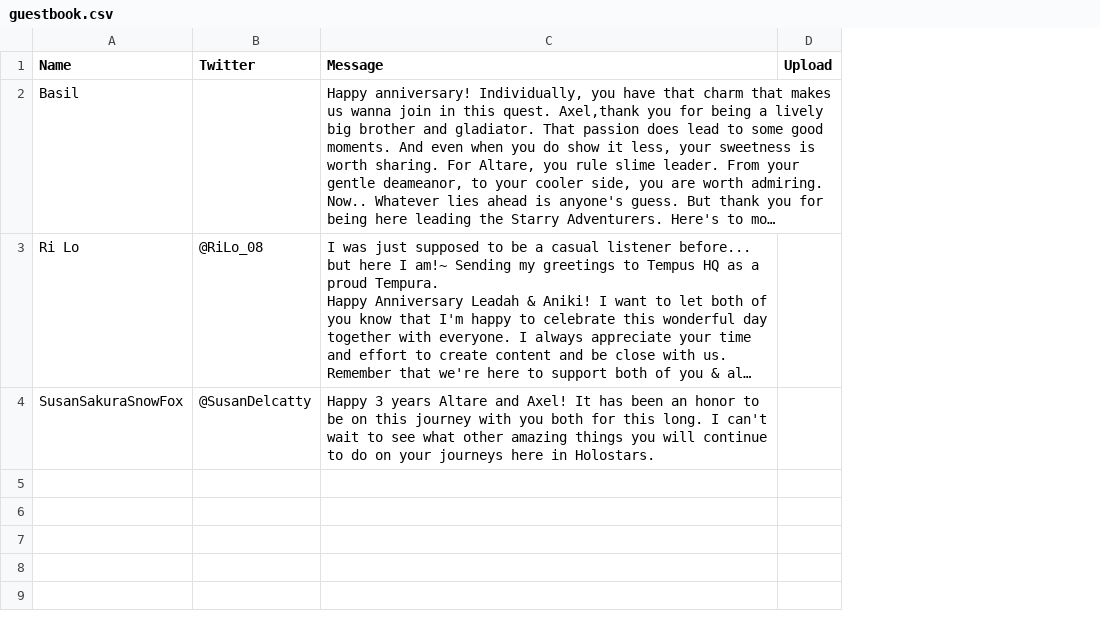
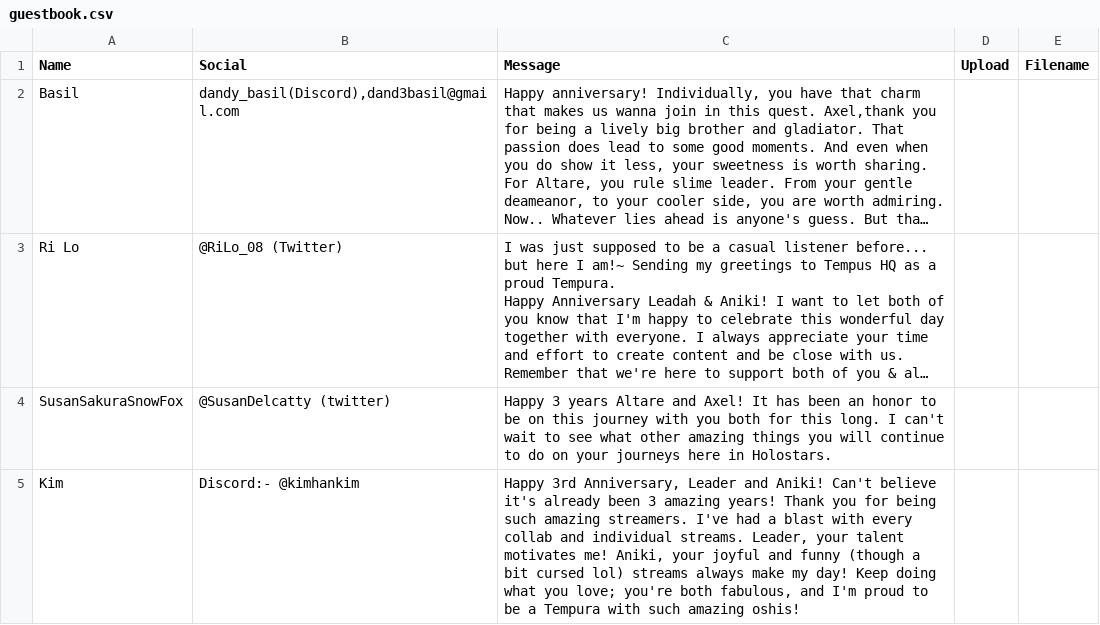
Before and after one commit to elysiumdelivery/hq-anniversary-2025, a CSV file: data/guestbook.csv, drawn as a sheet; only a part is shown; long unchanged cells end in …; removed rows and columns are numbered as before the commit, all else as after; the diff covers the shown part only; the diff names each change by its address in the sheet, - before the commit and + after, or states it on an @@ line.

```diff
--- a/data/guestbook.csv
+++ b/data/guestbook.csv
-column B (Twitter), rows 3-4: @RiLo_08 | @SusanDelcatty
+column B (Social), rows 2-4: dandy_basil(Discord),dand3basil@gmail.com | @RiLo_08 (Twitter) | @SusanDelcatty (twitter)
+column E (Filename), empty
+row 5: Kim | Discord:- @kimhankim | Happy 3rd Anniversary, Leader and Aniki! Can't believe it's already been 3 amazing years! Thank you for being such amazing streamers. I've had a blast with every collab and individual streams. Leader, your talent motivates me! Aniki, your joyful and funny (though a bit cursed lol) streams always make my day! Keep doing what you love; you're both fabulous, and I'm proud to be a Tempura with such amazing oshis!
```
Also changed, not shown: 3 added rows elsewhere in this file, 8 other files.
